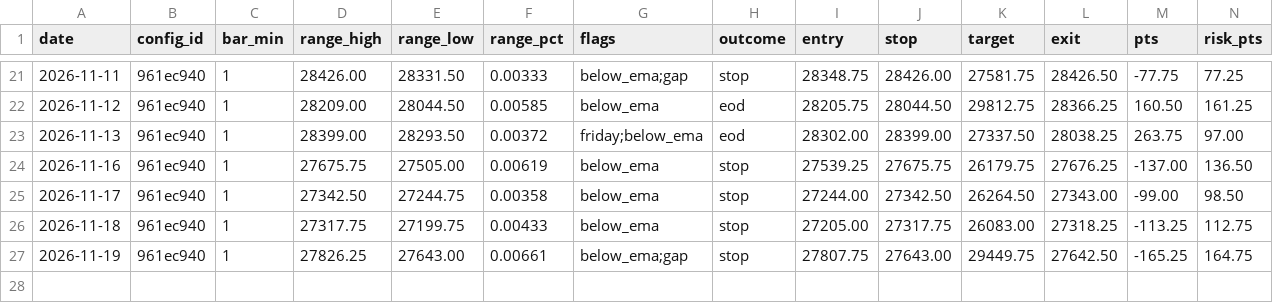
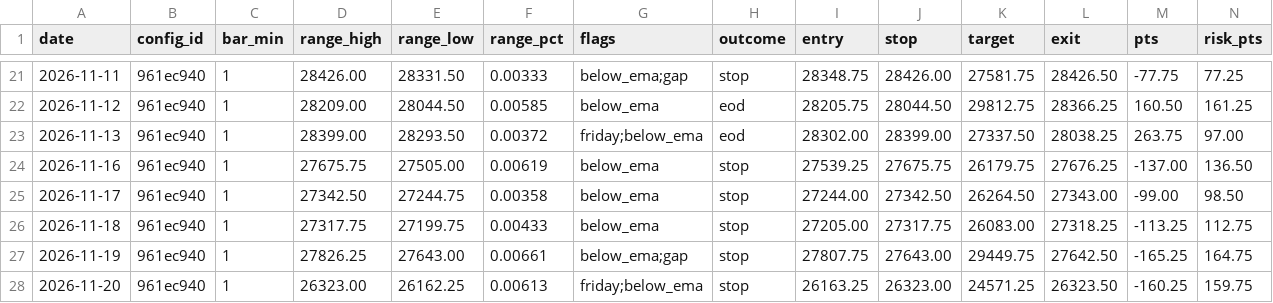
Before and after one commit to jlee056/orb-bot, a CSV file: forward/forward_log_orb5.csv, drawn as a sheet; only a part is shown, gaps mark what is left out; rows hold the shown columns only; the diff names each change by its address in the sheet, - before the commit and + after, or states it on an @@ line.

```diff
--- a/forward/forward_log_orb5.csv
+++ b/forward/forward_log_orb5.csv
+row 28: 2026-11-20 | 961ec940 | 1 | 26323.00 | 26162.25 | 0.00613 | friday;below_ema | stop | 26163.25 | 26323.00 | 24571.25 | 26323.50 | -160.25 | 159.75
```
Also changed, not shown: forward/forward_log.csv, forward/forward_log_both60.csv, 2 other files.
